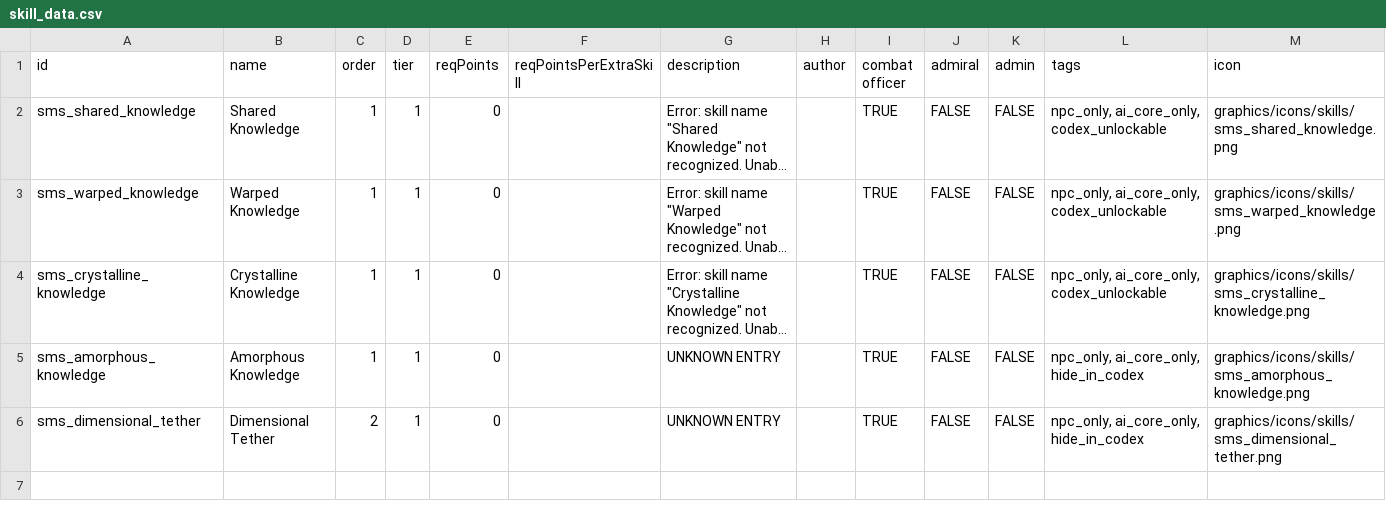
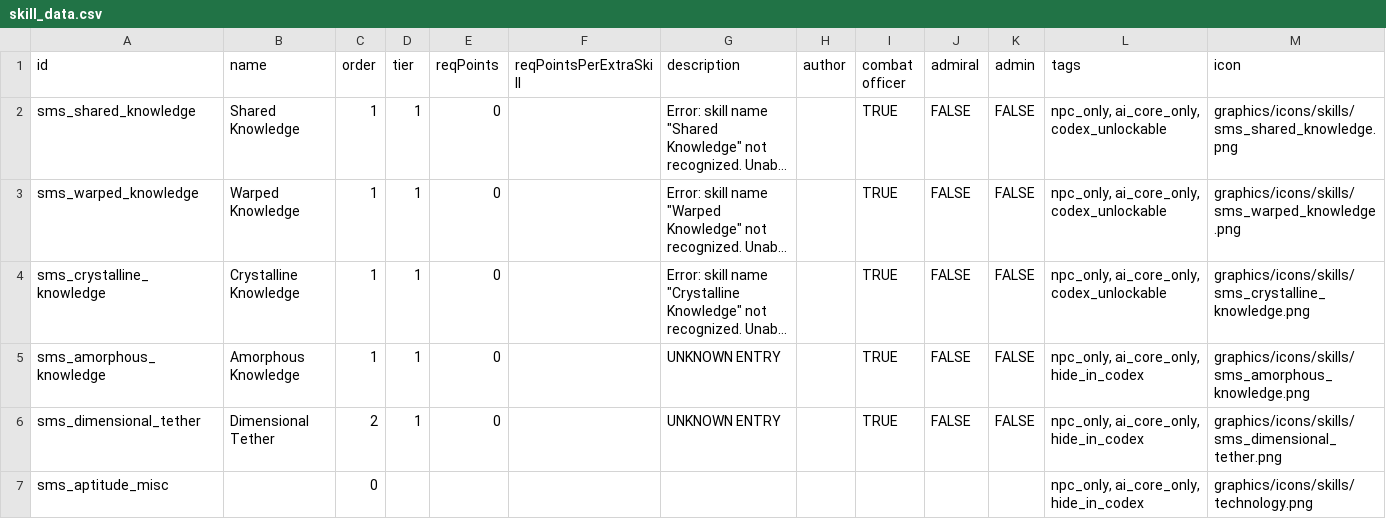
Before and after one commit to qcwxezda/Starsector-Ship-Mastery-System, a CSV file: data/characters/skills/skill_data.csv, drawn as a sheet; long unchanged cells end in ….

```diff
--- a/data/characters/skills/skill_data.csv
+++ b/data/characters/skills/skill_data.csv
@@ -6 +6,2 @@ sms_amorphous_knowledge,Amorphous Knowledge,1,1,0,,UNKNOWN ENTRY,,TRUE,FALSE,FAL
 sms_dimensional_tether,Dimensional Tether,2,1,0,,UNKNOWN ENTRY,,TRUE,FALSE,FALSE,"npc_only, ai_core_only, hide_in_codex",graphics/icons/skills/sms_dimensional_tether.png
+sms_aptitude_misc,,0,,,,,,,,,"npc_only, ai_core_only, hide_in_codex",graphics/icons/skills/technology.png
```
Also changed, not shown: 5 other files.
